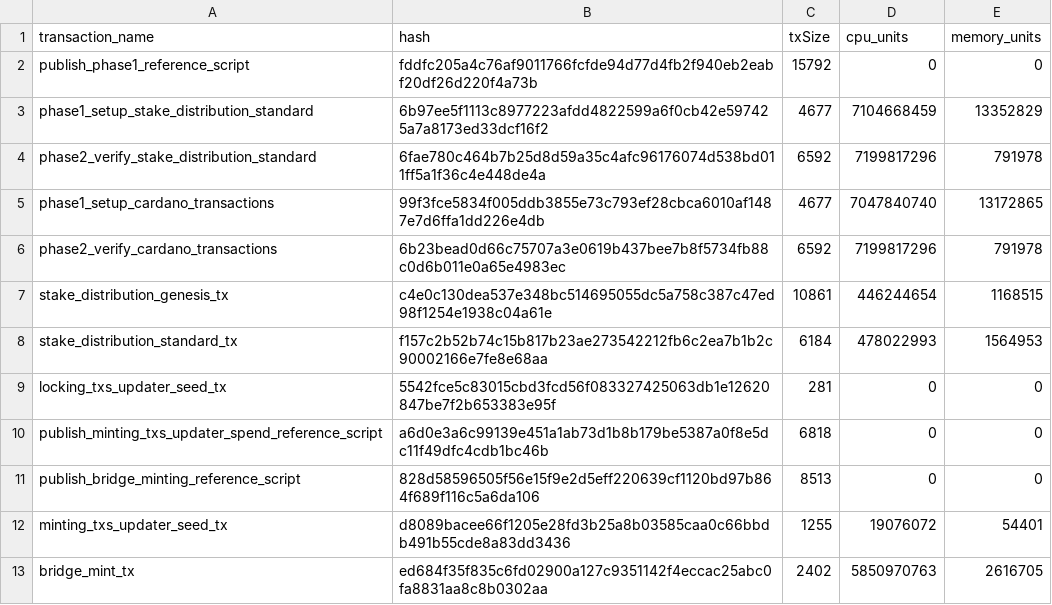
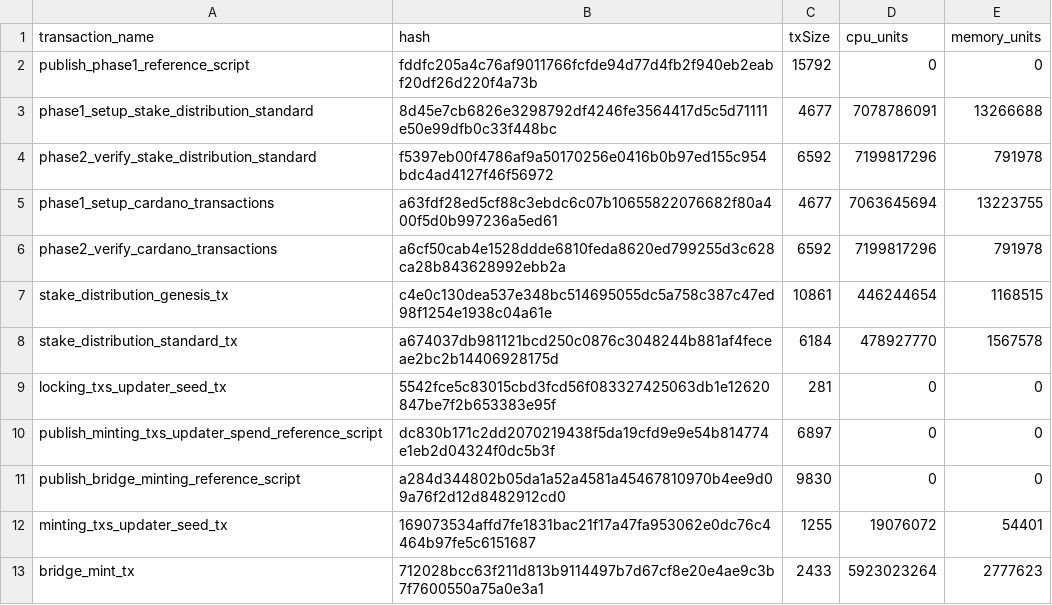
Before and after one commit to eryxcoop/zk-bridge, a CSV file: bridge-aiken/bridge-flow-summary.csv, drawn as a sheet.

Commit message:
Compute locking-tx hashing for bridge minting
Reconstruct the canonical locking-tx body hash in the minting validator and compute its hash to ensure that the minting transaction is minting the same tokens than the locking transaction and to the correct target.

Off-chain support and regenerated artifacts:
- prepare_mithril_bridge_minting_args.py: build the locking-tx args from the
  tx hex fields (output address, lovelace, fee, destination payment
  credential).
- sync_bridge_zk_fixture.py: in --check, detect when the committed locking-tx
  body/hash/datum drift from the env policy hashes and fail with a clear
  --fix-drift message instead of passing silently.
- Refresh artifacts and tests that follow from the recompiled validator:
  plutus.json, main.tx3, mithril_poc_reference_snapshot.json, the bridge/minting
  test fixtures and helpers, and bridge-flow-summary.csv.

```diff
--- a/bridge-aiken/bridge-flow-summary.csv
+++ b/bridge-aiken/bridge-flow-summary.csv
@@ -2,12 +2,12 @@ transaction_name,hash,txSize,cpu_units,memory_units
 publish_phase1_reference_script,fddfc205a4c76af9011766fcfde94d77d4fb2f940eb2eabf20df26d220f4a73b,15792,0,0
-phase1_setup_stake_distribution_standard,6b97ee5f1113c8977223afdd4822599a6f0cb42e597425a7a8173ed33dcf16f2,4677,7104668459,13352829
-phase2_verify_stake_distribution_standard,6fae780c464b7b25d8d59a35c4afc96176074d538bd011ff5a1f36c4e448de4a,6592,7199817296,791978
-phase1_setup_cardano_transactions,99f3fce5834f005ddb3855e73c793ef28cbca6010af1487e7d6ffa1dd226e4db,4677,7047840740,13172865
-phase2_verify_cardano_transactions,6b23bead0d66c75707a3e0619b437bee7b8f5734fb88c0d6b011e0a65e4983ec,6592,7199817296,791978
+phase1_setup_stake_distribution_standard,8d45e7cb6826e3298792df4246fe3564417d5c5d71111e50e99dfb0c33f448bc,4677,7078786091,13266688
+phase2_verify_stake_distribution_standard,f5397eb00f4786af9a50170256e0416b0b97ed155c954bdc4ad4127f46f56972,6592,7199817296,791978
+phase1_setup_cardano_transactions,a63fdf28ed5cf88c3ebdc6c07b10655822076682f80a400f5d0b997236a5ed61,4677,7063645694,13223755
+phase2_verify_cardano_transactions,a6cf50cab4e1528ddde6810feda8620ed799255d3c628ca28b843628992ebb2a,6592,7199817296,791978
 stake_distribution_genesis_tx,c4e0c130dea537e348bc514695055dc5a758c387c47ed98f1254e1938c04a61e,10861,446244654,1168515
-stake_distribution_standard_tx,f157c2b52b74c15b817b23ae273542212fb6c2ea7b1b2c90002166e7fe8e68aa,6184,478022993,1564953
+stake_distribution_standard_tx,a674037db981121bcd250c0876c3048244b881af4feceae2bc2b14406928175d,6184,478927770,1567578
 locking_txs_updater_seed_tx,5542fce5c83015cbd3fcd56f083327425063db1e12620847be7f2b653383e95f,281,0,0
-publish_minting_txs_updater_spend_reference_script,a6d0e3a6c99139e451a1ab73d1b8b179be5387a0f8e5dc11f49dfc4cdb1bc46b,6818,0,0
-publish_bridge_minting_reference_script,828d58596505f56e15f9e2d5eff220639cf1120bd97b864f689f116c5a6da106,8513,0,0
-minting_txs_updater_seed_tx,d8089bacee66f1205e28fd3b25a8b03585caa0c66bbdb491b55cde8a83dd3436,1255,19076072,54401
-bridge_mint_tx,ed684f35f835c6fd02900a127c9351142f4eccac25abc0fa8831aa8c8b0302aa,2402,5850970763,2616705
+publish_minting_txs_updater_spend_reference_script,dc830b171c2dd2070219438f5da19cfd9e9e54b814774e1eb2d04324f0dc5b3f,6897,0,0
+publish_bridge_minting_reference_script,a284d344802b05da1a52a4581a45467810970b4ee9d09a76f2d12d8482912cd0,9830,0,0
+minting_txs_updater_seed_tx,169073534affd7fe1831bac21f17a47fa953062e0dc76c4464b97fe5c6151687,1255,19076072,54401
+bridge_mint_tx,712028bcc63f211d813b9114497b7d67cf8e20e4ae9c3b7f7600550a75a0e3a1,2433,5923023264,2777623
```
Also changed, not shown: 23 other files.
